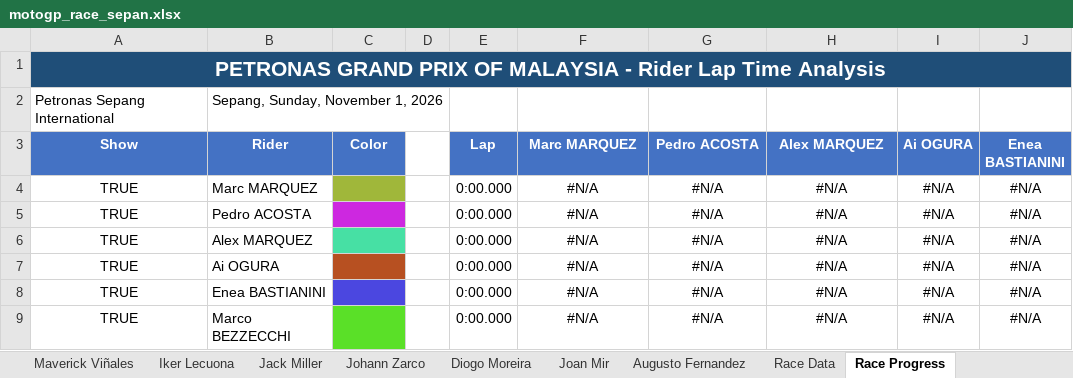
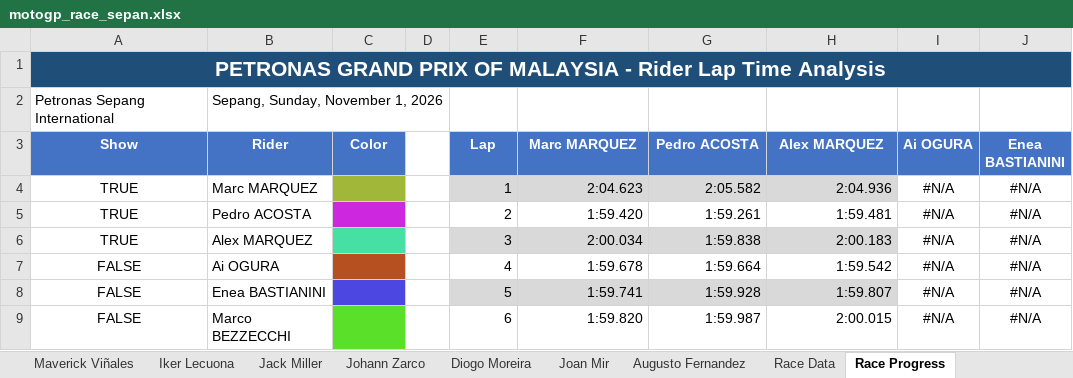
Before and after one commit to Mike17MH/MotoGP, an Excel workbook: All_Race_Results_2026/Sepan_2026/motogp_race_sepan.xlsx, sheet Race Progress, drawn as a sheet; only a part is shown; values as stored, in another font and other column widths than the file's, no borders; charts and pictures not drawn; the diff covers the shown part only; the diff names each change by its address in the sheet, - before the commit and + after, or states it on an @@ line.

Commit message:
Delimiter table

```diff
--- a/All_Race_Results_2026/Sepan_2026/motogp_race_sepan.xlsx (sheet Race Progress)
+++ b/All_Race_Results_2026/Sepan_2026/motogp_race_sepan.xlsx (sheet Race Progress)
-E4 (Lap): 0:00.000
+E4 (Lap): 1
-E4:H4 fill: none
+E4:H4 fill: #D9D9D9
-F4 (Marc MARQUEZ): #N/A
+F4 (Marc MARQUEZ): 2:04.623
-F4:H9 alignment: center
+F4:H9 alignment: right
-G4 (Pedro ACOSTA): #N/A
+G4 (Pedro ACOSTA): 2:05.582
-H4 (Alex MARQUEZ): #N/A
+H4 (Alex MARQUEZ): 2:04.936
-E5 (Lap): 0:00.000
+E5 (Lap): 2
-F5 (Marc MARQUEZ): #N/A
+F5 (Marc MARQUEZ): 1:59.420
-G5 (Pedro ACOSTA): #N/A
+G5 (Pedro ACOSTA): 1:59.261
-H5 (Alex MARQUEZ): #N/A
+H5 (Alex MARQUEZ): 1:59.481
-E6 (Lap): 0:00.000
+E6 (Lap): 3
-E6:H6 fill: none
+E6:H6 fill: #D9D9D9
-F6 (Marc MARQUEZ): #N/A
+F6 (Marc MARQUEZ): 2:00.034
-G6 (Pedro ACOSTA): #N/A
+G6 (Pedro ACOSTA): 1:59.838
-H6 (Alex MARQUEZ): #N/A
+H6 (Alex MARQUEZ): 2:00.183
-A7:A9 (Show): TRUE
+A7:A9 (Show): FALSE
-E7 (Lap): 0:00.000
+E7 (Lap): 4
-F7 (Marc MARQUEZ): #N/A
+F7 (Marc MARQUEZ): 1:59.678
-G7 (Pedro ACOSTA): #N/A
+G7 (Pedro ACOSTA): 1:59.664
-H7 (Alex MARQUEZ): #N/A
+H7 (Alex MARQUEZ): 1:59.542
-E8 (Lap): 0:00.000
+E8 (Lap): 5
-E8:H8 fill: none
+E8:H8 fill: #D9D9D9
-F8 (Marc MARQUEZ): #N/A
+F8 (Marc MARQUEZ): 1:59.741
-G8 (Pedro ACOSTA): #N/A
+G8 (Pedro ACOSTA): 1:59.928
-H8 (Alex MARQUEZ): #N/A
+H8 (Alex MARQUEZ): 1:59.807
-E9 (Lap): 0:00.000
+E9 (Lap): 6
-F9 (Marc MARQUEZ): #N/A
+F9 (Marc MARQUEZ): 1:59.820
-G9 (Pedro ACOSTA): #N/A
+G9 (Pedro ACOSTA): 1:59.987
-H9 (Alex MARQUEZ): #N/A
+H9 (Alex MARQUEZ): 2:00.015
```
Also changed, not shown: 70 edited cells and cell formats elsewhere in this sheet, charts or pictures.
